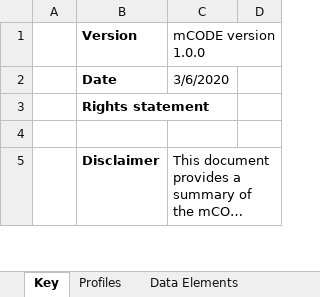
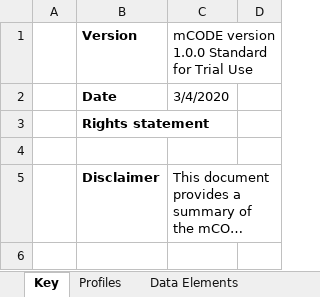
Before and after one commit to standardhealth/fsh-mcode, an Excel workbook: ig-data/input/images/mCODEDataDictionary.xlsx, sheet Key, drawn as a sheet; only a part is shown; long unchanged cells end in …; values as stored, in another font and other column widths than the file's, no borders; the diff covers the shown part only; the diff names each change by its address in the sheet, - before the commit and + after, or states it on an @@ line.

Commit message:
Updated DD

```diff
--- a/ig-data/input/images/mCODEDataDictionary.xlsx (sheet Key)
+++ b/ig-data/input/images/mCODEDataDictionary.xlsx (sheet Key)
-C1: mCODE version 1.0.0
+C1: mCODE version 1.0.0 Standard for Trial Use
-C2: 3/6/2020
+C2: 3/4/2020
+row 6: (empty)
```
Also changed, not shown: 1 added row and 2 edited cells elsewhere in this sheet.
